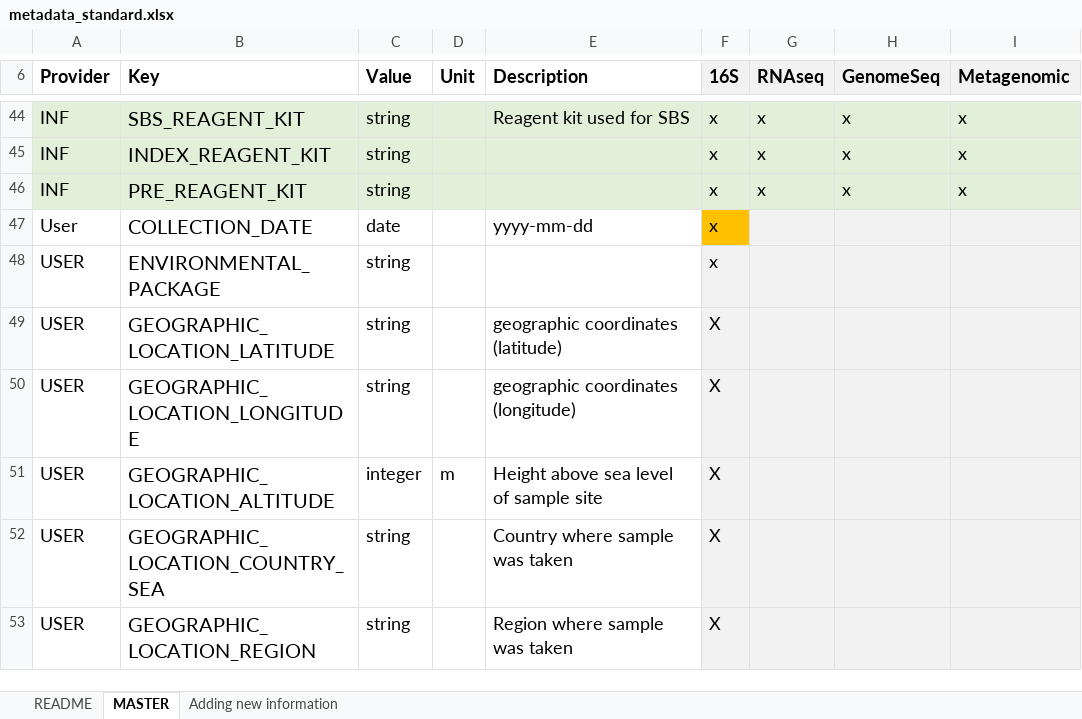
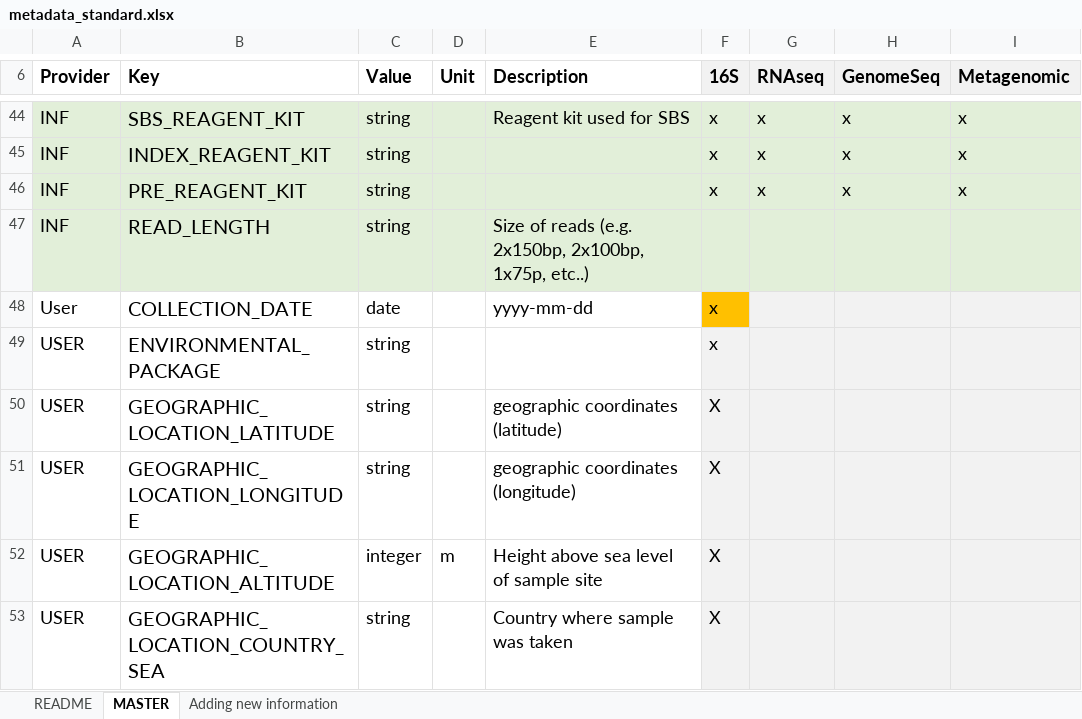
Before and after one commit to marchoeppner/metaorganism-research, an Excel workbook: metadata/metadata_standard.xlsx, sheet MASTER, drawn as a sheet; only a part is shown, gaps mark what is left out; the shorter side is filled out with more unchanged rows; values as stored, in another font and other column widths than the file's, no borders; the diff names each change by its address in the sheet, - before the commit and + after, or states it on an @@ line.

Commit message:
Added READ_LENGTH key to metadata standard

```diff
--- a/metadata/metadata_standard.xlsx (sheet MASTER)
+++ b/metadata/metadata_standard.xlsx (sheet MASTER)
+row 47: INF | READ_LENGTH | string |  | Size of reads (e.g. 2x150bp, 2x100bp, 1x75p, etc..)
```
Also changed, not shown: 3 other files.
